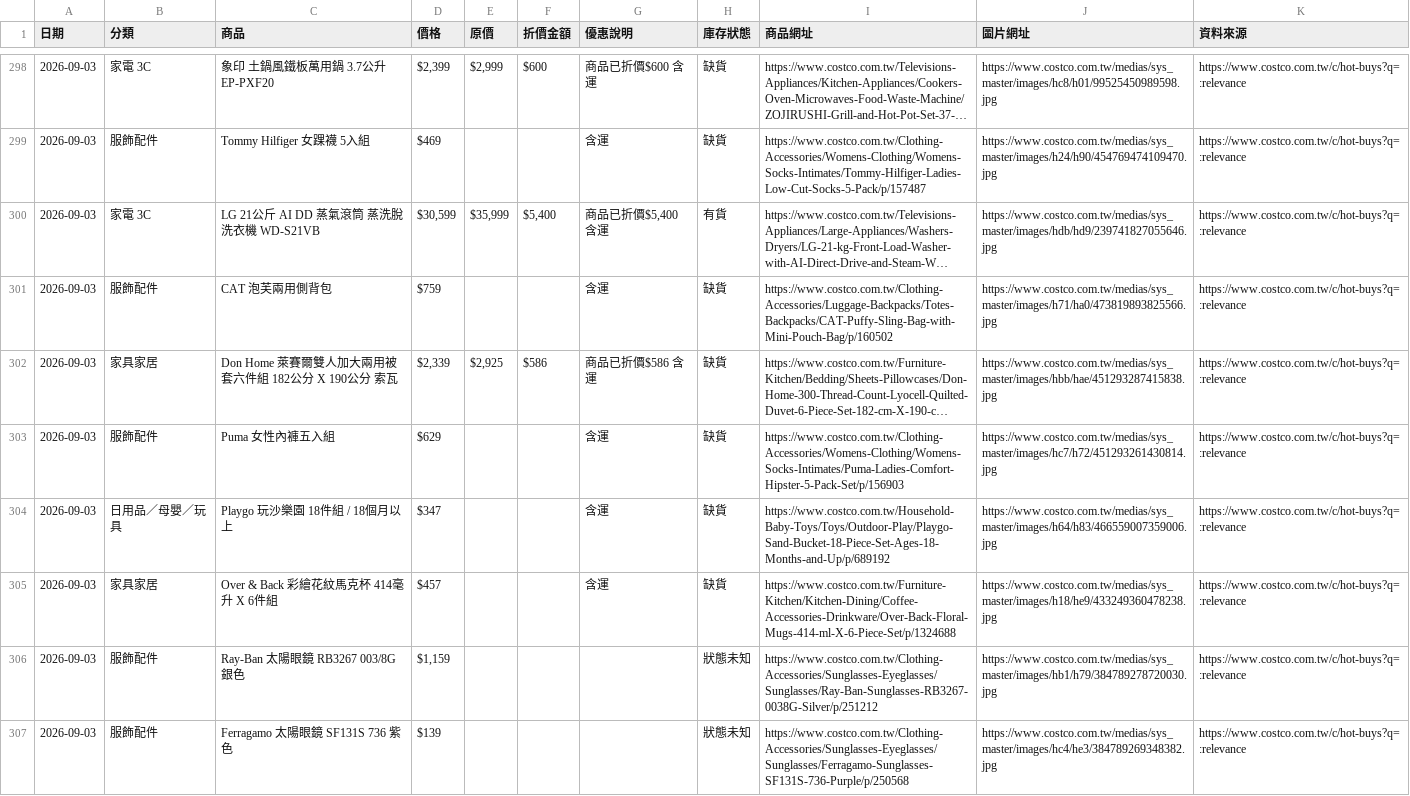
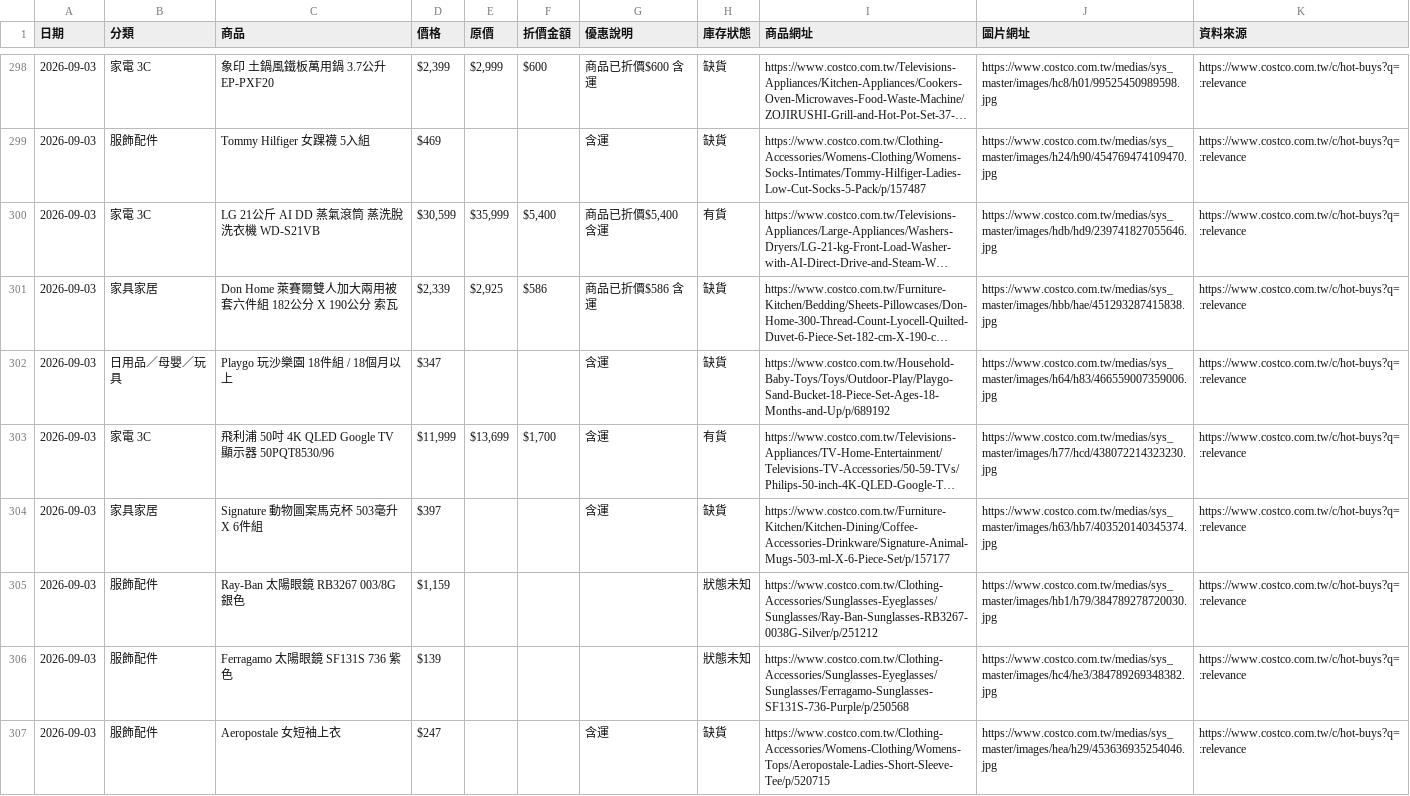
Before and after one commit to da199919-ux/costco-daily-deals, a CSV file: output/history/2026-09-03.csv, drawn as a sheet; only a part is shown, gaps mark what is left out; the shorter side is filled out with more unchanged rows; long unchanged cells end in …; removed rows and columns are numbered as before the commit, all else as after; the diff covers the shown part only; the diff names each change by its address in the sheet, - before the commit and + after, or states it on an @@ line.

```diff
--- a/output/history/2026-09-03.csv
+++ b/output/history/2026-09-03.csv
-row 301: 2026-09-03 | 服飾配件 | CAT 泡芙兩用側背包 | $759 |  |  | 含運 | 缺貨 | https://www.costco.com.tw/Clothing-Accessories/Luggage-Backpacks/Totes-Backpacks/CAT-Puffy-Sling-Bag-with-Mini-Pouch-Bag/p/160502 | https://www.costco.com.tw/medias/sys_master/images/h71/ha0/473819893825566.jpg | https://www.costco.com.tw/c/hot-buys?q=:relevance
-row 303: 2026-09-03 | 服飾配件 | Puma 女性內褲五入組 | $629 |  |  | 含運 | 缺貨 | https://www.costco.com.tw/Clothing-Accessories/Womens-Clothing/Womens-Socks-Intimates/Puma-Ladies-Comfort-Hipster-5-Pack-Set/p/156903 | https://www.costco.com.tw/medias/sys_master/images/hc7/h72/451293261430814.jpg | https://www.costco.com.tw/c/hot-buys?q=:relevance
@@ row 182 moved to row 303: 2026-09-03 @@
-C304 (商品): Over & Back 彩繪花紋馬克杯 414毫升 X 6件組
+C304 (商品): Signature 動物圖案馬克杯 503毫升 X 6件組
-D304 (價格): $457
+D304 (價格): $397
-I304 (商品網址): https://www.costco.com.tw/Furniture-Kitchen/Kitchen-Dining/Coffee-Accessories-Drinkware/Over-Back-Floral-Mugs-414-ml-X-6-Piece-Set/p/1324688
+I304 (商品網址): https://www.costco.com.tw/Furniture-Kitchen/Kitchen-Dining/Coffee-Accessories-Drinkware/Signature-Animal-Mugs-503-ml-X-6-Piece-Set/p/157177
-J304 (圖片網址): https://www.costco.com.tw/medias/sys_master/images/h18/he9/433249360478238.jpg
+J304 (圖片網址): https://www.costco.com.tw/medias/sys_master/images/h63/hb7/403520140345374.jpg
```
Also changed, not shown: 3 added rows, 11 removed rows, 4 moved rows and 17 edited cells elsewhere in this file, output/latest.csv, 4 other files.
